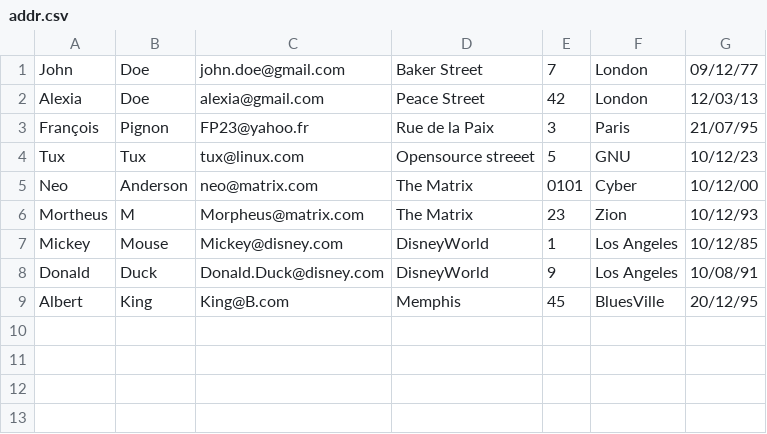
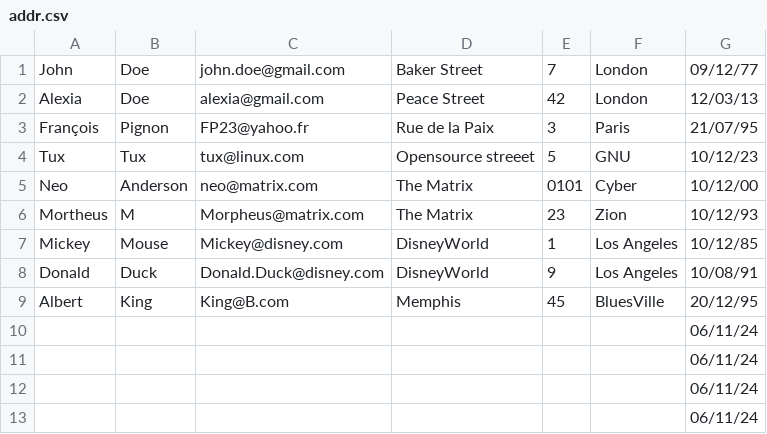
Before and after one commit to TuxStory/Bashscripts, a CSV file: CarnetA/addr.csv, drawn as a sheet; the diff names each change by its address in the sheet, - before the commit and + after, or states it on an @@ line.

```diff
--- a/CarnetA/addr.csv
+++ b/CarnetA/addr.csv
+row 10:  |  |  |  |  |  | 06/11/24
+row 11:  |  |  |  |  |  | 06/11/24
+row 12:  |  |  |  |  |  | 06/11/24
+row 13:  |  |  |  |  |  | 06/11/24
```
Also changed, not shown: 2 other files.
